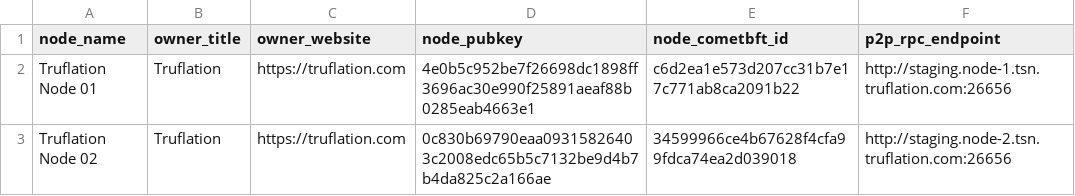
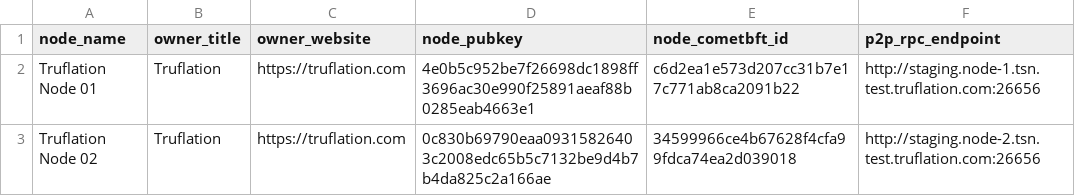
Before and after one commit to trufnetwork/truf-node-operator, a CSV file: configs/network/staging/network-nodes.csv, drawn as a sheet.

Commit message:
fix incorrect node endpoints

```diff
--- a/configs/network/staging/network-nodes.csv
+++ b/configs/network/staging/network-nodes.csv
@@ -1,3 +1,3 @@
 node_name,owner_title,owner_website,node_pubkey,node_cometbft_id,p2p_rpc_endpoint
-"Truflation Node 01","Truflation","https://truflation.com","4e0b5c952be7f26698dc1898ff3696ac30e990f25891aeaf88b0285eab4663e1","c6d2ea1e573d207cc31b7e17c771ab8ca2091b22","http://staging.node-1.tsn.truflation.com:26656"
-"Truflation Node 02","Truflation","https://truflation.com","0c830b69790eaa09315826403c2008edc65b5c7132be9d4b7b4da825c2a166ae","34599966ce4b67628f4cfa99fdca74ea2d039018","http://staging.node-2.tsn.truflation.com:26656"
+"Truflation Node 01","Truflation","https://truflation.com","4e0b5c952be7f26698dc1898ff3696ac30e990f25891aeaf88b0285eab4663e1","c6d2ea1e573d207cc31b7e17c771ab8ca2091b22","http://staging.node-1.tsn.test.truflation.com:26656"
+"Truflation Node 02","Truflation","https://truflation.com","0c830b69790eaa09315826403c2008edc65b5c7132be9d4b7b4da825c2a166ae","34599966ce4b67628f4cfa99fdca74ea2d039018","http://staging.node-2.tsn.test.truflation.com:26656"
```
